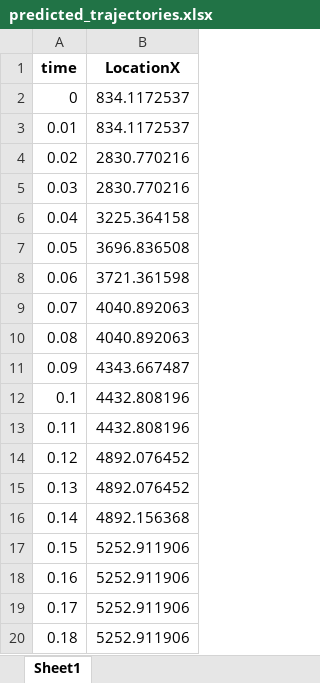
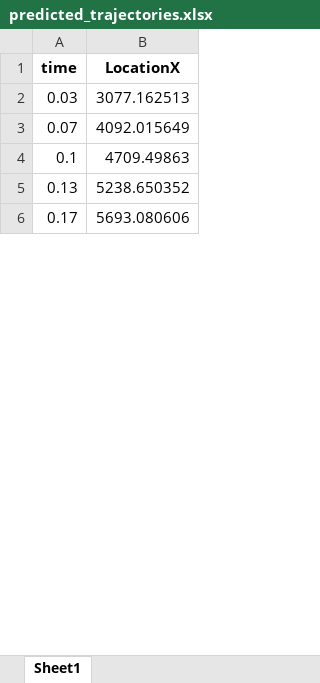
Before and after one commit to GeneralR3d/Badmintobot, an Excel workbook: predicted_trajectories.xlsx, sheet Sheet1, drawn as a sheet; only a part is shown; values as stored, in another font and other column widths than the file's, no borders; removed rows and columns are numbered as before the commit, all else as after; the diff covers the shown part only; the diff names each change by its address in the sheet, - before the commit and + after, or states it on an @@ line.

```diff
--- a/predicted_trajectories.xlsx (sheet Sheet1)
+++ b/predicted_trajectories.xlsx (sheet Sheet1)
-row 2: 0 | 834.1172537
-row 3: 0.01 | 834.1172537
-row 4: 0.02 | 2830.770216
-B2 (LocationX): 2830.770216
+B2 (LocationX): 3077.162513
-row 6: 0.04 | 3225.364158
-row 7: 0.05 | 3696.836508
-row 8: 0.06 | 3721.361598
-B3 (LocationX): 4040.892063
+B3 (LocationX): 4092.015649
-row 10: 0.08 | 4040.892063
-row 11: 0.09 | 4343.667487
-B4 (LocationX): 4432.808196
+B4 (LocationX): 4709.49863
-row 13: 0.11 | 4432.808196
-row 14: 0.12 | 4892.076452
-B5 (LocationX): 4892.076452
+B5 (LocationX): 5238.650352
-row 16: 0.14 | 4892.156368
-row 17: 0.15 | 5252.911906
-row 18: 0.16 | 5252.911906
-B6 (LocationX): 5252.911906
+B6 (LocationX): 5693.080606
-row 20: 0.18 | 5252.911906
```
Also changed, not shown: 27 added rows, 57 removed rows and 25 edited cells elsewhere in this sheet, 4 other files.
